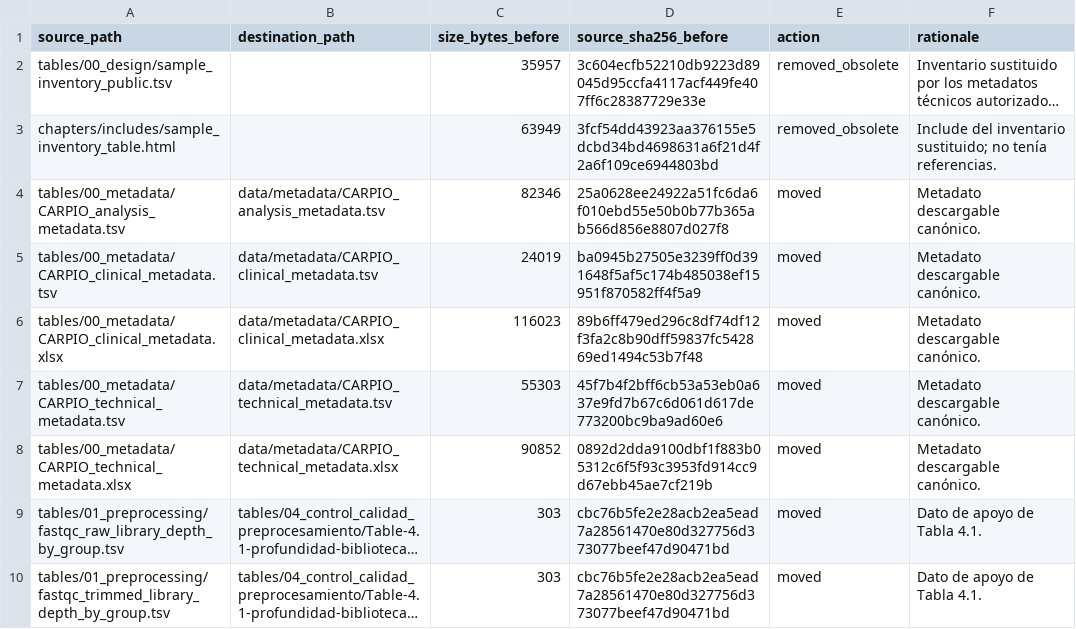
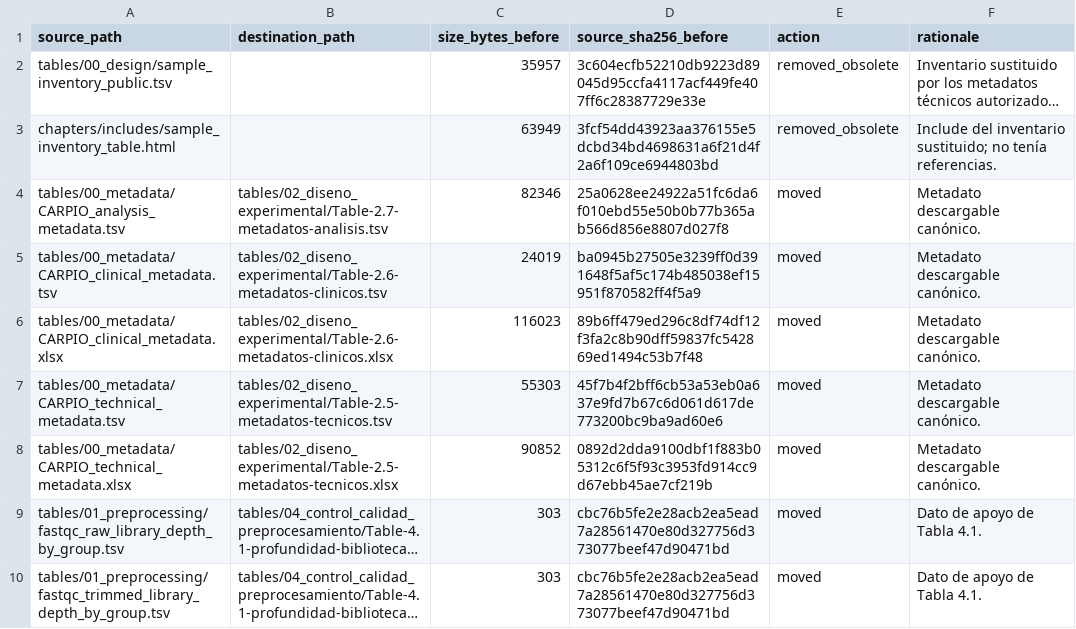
Before and after one commit to dcosimber/carpio2, a TSV file: manifests/asset_reorganization_20260901.tsv, drawn as a sheet; only a part is shown; long unchanged cells end in …; the diff names each change by its address in the sheet, - before the commit and + after, or states it on an @@ line.

Commit message:
Reorganiza activos y actualiza diseño experimental

```diff
--- a/manifests/asset_reorganization_20260901.tsv
+++ b/manifests/asset_reorganization_20260901.tsv
-B4 (destination_path): data/metadata/CARPIO_analysis_metadata.tsv
+B4 (destination_path): tables/02_diseno_experimental/Table-2.7-metadatos-analisis.tsv
-B5 (destination_path): data/metadata/CARPIO_clinical_metadata.tsv
+B5 (destination_path): tables/02_diseno_experimental/Table-2.6-metadatos-clinicos.tsv
-B6 (destination_path): data/metadata/CARPIO_clinical_metadata.xlsx
+B6 (destination_path): tables/02_diseno_experimental/Table-2.6-metadatos-clinicos.xlsx
-B7 (destination_path): data/metadata/CARPIO_technical_metadata.tsv
+B7 (destination_path): tables/02_diseno_experimental/Table-2.5-metadatos-tecnicos.tsv
-B8 (destination_path): data/metadata/CARPIO_technical_metadata.xlsx
+B8 (destination_path): tables/02_diseno_experimental/Table-2.5-metadatos-tecnicos.xlsx
```
Also changed, not shown: manifests/public_asset_manifest.tsv, 27 other files.
